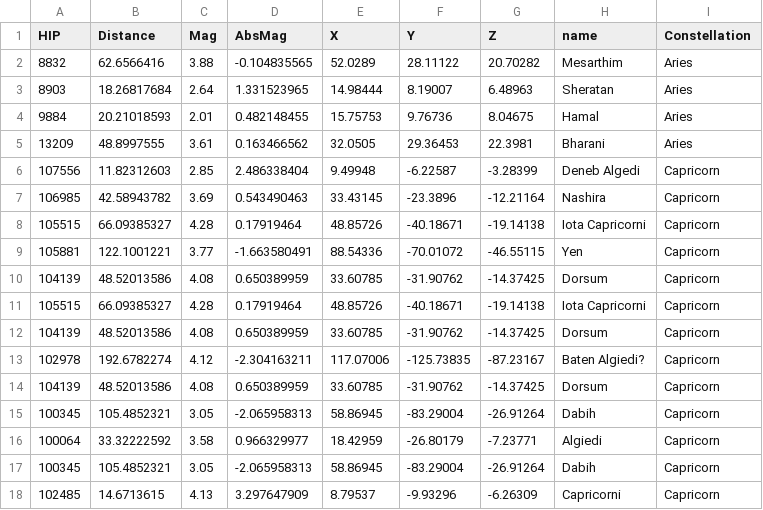
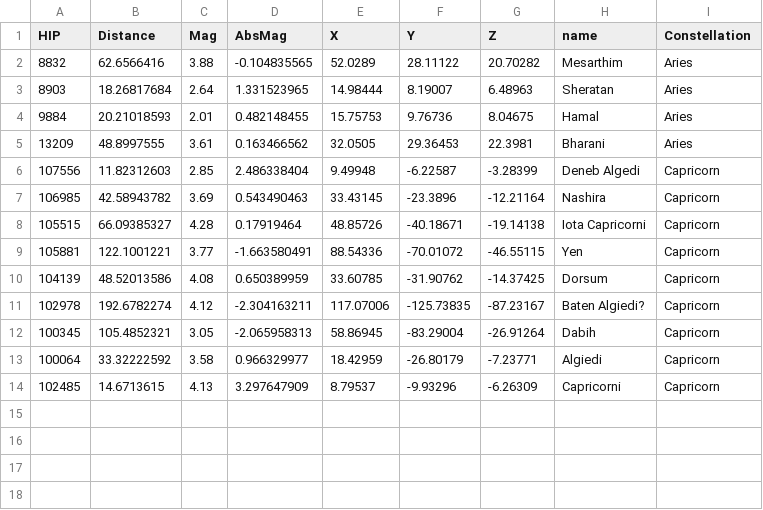
Before and after one commit to maozillah/zenith, a CSV file: data/constellation_data.csv, drawn as a sheet; the diff names each change by its address in the sheet, - before the commit and + after, or states it on an @@ line.

```diff
--- a/data/constellation_data.csv
+++ b/data/constellation_data.csv
-row 11: 105515 | 66.09385327 | 4.28 | 0.17919464 | 48.85726 | -40.18671 | -19.14138 | Iota Capricorni | Capricorn
-row 12: 104139 | 48.52013586 | 4.08 | 0.650389959 | 33.60785 | -31.90762 | -14.37425 | Dorsum | Capricorn
-row 14: 104139 | 48.52013586 | 4.08 | 0.650389959 | 33.60785 | -31.90762 | -14.37425 | Dorsum | Capricorn
-row 17: 100345 | 105.4852321 | 3.05 | -2.065958313 | 58.86945 | -83.29004 | -26.91264 | Dabih | Capricorn
```
Also changed, not shown: 2 other files.
